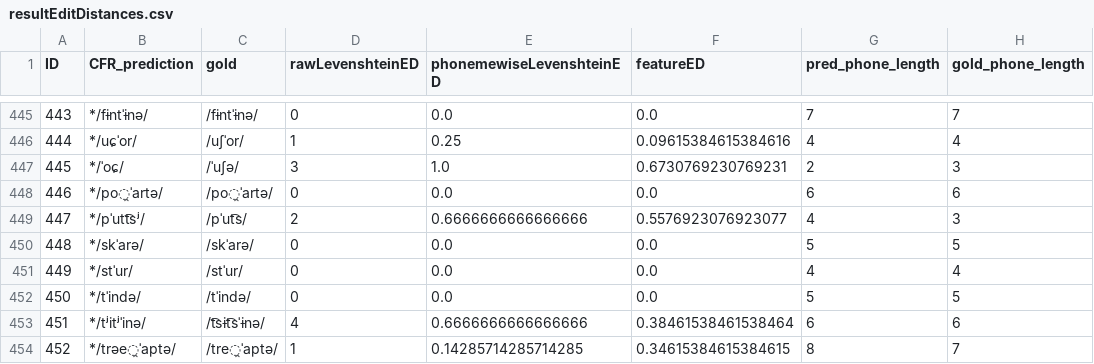
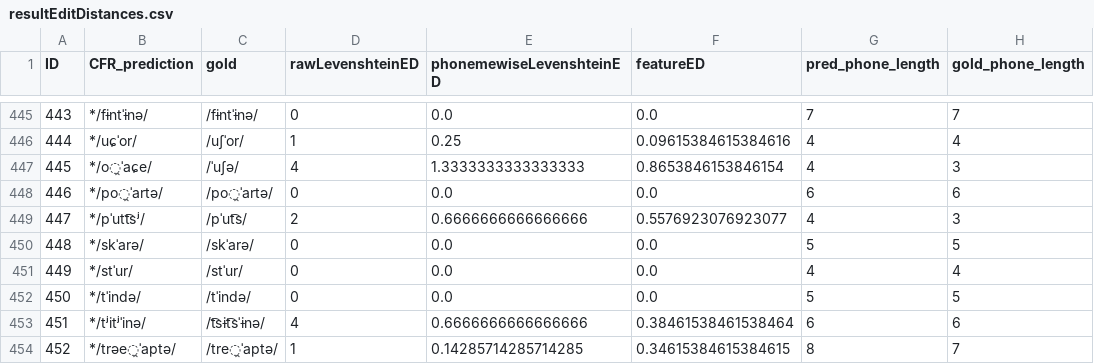
Before and after one commit to clmarr/romanian-cfr, a CSV file: CMrun/resultEditDistances.csv, drawn as a sheet; only a part is shown, gaps mark what is left out.

```diff
--- a/CMrun/resultEditDistances.csv
+++ b/CMrun/resultEditDistances.csv
@@ -446,3 +446,3 @@ ID,CFR_prediction,gold,rawLevenshteinED,phonemewiseLevenshteinED,featureED,pred_
 444,*/uɕˈor/,/uʃˈor/,1,0.25,0.09615384615384616,4,4
-445,*/ˈoɕ/,/ˈuʃə/,3,1.0,0.6730769230769231,2,3
+445,*/o̯ˈaɕe/,/ˈuʃə/,4,1.3333333333333333,0.8653846153846154,4,3
 446,*/po̯ˈartə/,/po̯ˈartə/,0,0.0,0.0,6,6
```
Also changed, not shown: CMrun/CMrun_rulewise_output_graph.csv, CMrun/CMrun_stagewise_output_graph.csv, 4 other files.
